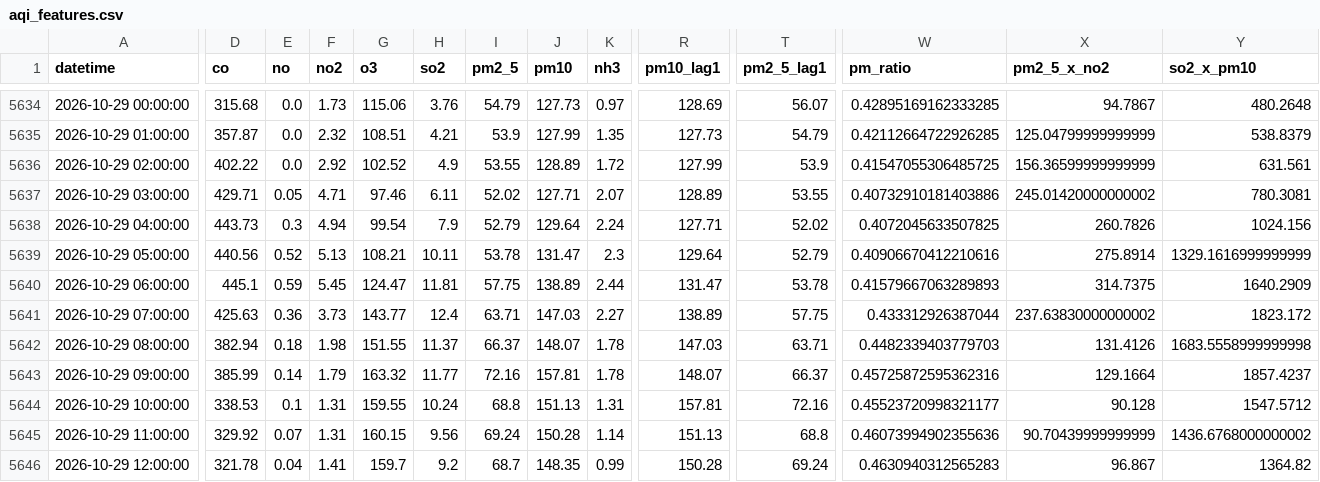
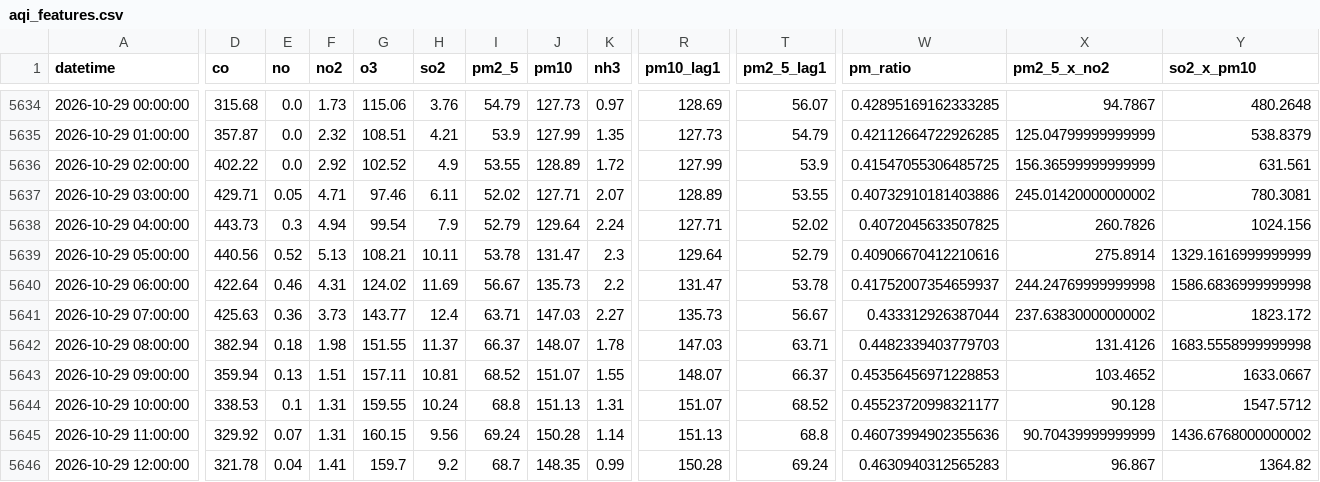
Before and after one commit to uzairharoon-dev/AQI-Predictor-End-to-End-ML-Pipeline-, a CSV file: data/aqi_features.csv, drawn as a sheet; only a part is shown, gaps mark what is left out; the diff covers the shown part only; the diff names each change by its address in the sheet, - before the commit and + after, or states it on an @@ line.

```diff
--- a/data/aqi_features.csv
+++ b/data/aqi_features.csv
-D5640 (co): 445.1
+D5640 (co): 422.64
-E5640 (no): 0.59
+E5640 (no): 0.46
-F5640 (no2): 5.45
+F5640 (no2): 4.31
-G5640 (o3): 124.47
+G5640 (o3): 124.02
-H5640 (so2): 11.81
+H5640 (so2): 11.69
-I5640 (pm2_5): 57.75
+I5640 (pm2_5): 56.67
-J5640 (pm10): 138.89
+J5640 (pm10): 135.73
-K5640 (nh3): 2.44
+K5640 (nh3): 2.2
-W5640 (pm_ratio): 0.41579667063289893
+W5640 (pm_ratio): 0.41752007354659937
-X5640 (pm2_5_x_no2): 314.7375
+X5640 (pm2_5_x_no2): 244.24769999999998
-Y5640 (so2_x_pm10): 1640.2909
+Y5640 (so2_x_pm10): 1586.6836999999998
-R5641 (pm10_lag1): 138.89
+R5641 (pm10_lag1): 135.73
-T5641 (pm2_5_lag1): 57.75
+T5641 (pm2_5_lag1): 56.67
-D5643 (co): 385.99
+D5643 (co): 359.94
-E5643 (no): 0.14
+E5643 (no): 0.13
-F5643 (no2): 1.79
+F5643 (no2): 1.51
-G5643 (o3): 163.32
+G5643 (o3): 157.11
-H5643 (so2): 11.77
+H5643 (so2): 10.81
-I5643 (pm2_5): 72.16
+I5643 (pm2_5): 68.52
-J5643 (pm10): 157.81
+J5643 (pm10): 151.07
-K5643 (nh3): 1.78
+K5643 (nh3): 1.55
-W5643 (pm_ratio): 0.45725872595362316
+W5643 (pm_ratio): 0.45356456971228853
-X5643 (pm2_5_x_no2): 129.1664
+X5643 (pm2_5_x_no2): 103.4652
-Y5643 (so2_x_pm10): 1857.4237
+Y5643 (so2_x_pm10): 1633.0667
-R5644 (pm10_lag1): 157.81
+R5644 (pm10_lag1): 151.07
-T5644 (pm2_5_lag1): 72.16
+T5644 (pm2_5_lag1): 68.52
```
Also changed, not shown: 2 added rows and 31 edited cells elsewhere in this file, data/aqi_data.csv.
